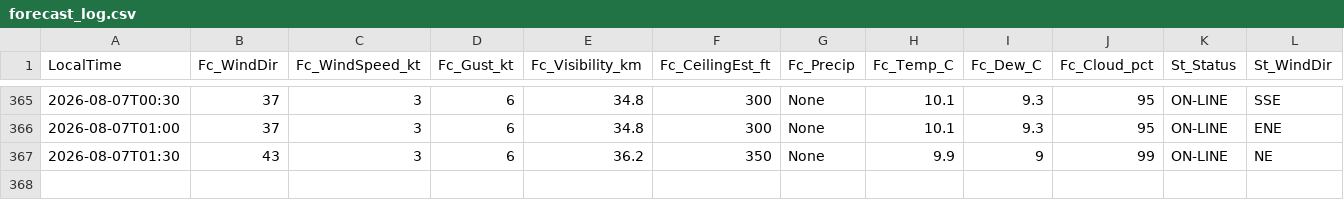
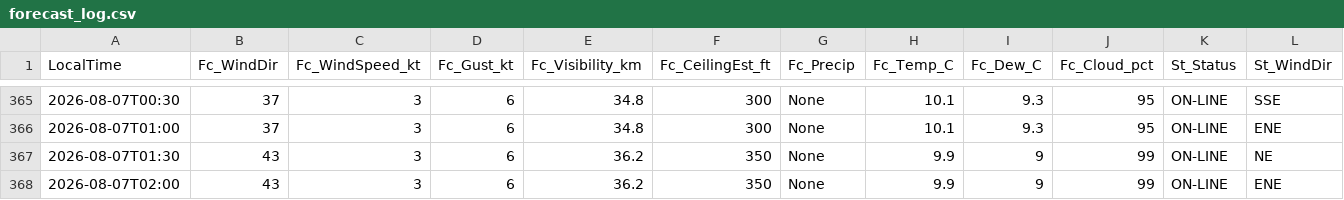
Before and after one commit to JuniorJoseph1981/FASX-Weather, a CSV file: data/forecast_log.csv, drawn as a sheet; only a part is shown, gaps mark what is left out; rows hold the shown columns only; the diff names each change by its address in the sheet, - before the commit and + after, or states it on an @@ line.

Commit message:
Log forecast 2026-08-07T02:00 (station)

```diff
--- a/data/forecast_log.csv
+++ b/data/forecast_log.csv
+row 368: 2026-08-07T02:00 | 43 | 3 | 6 | 36.2 | 350 | None | 9.9 | 9 | 99 | ON-LINE | ENE
```
